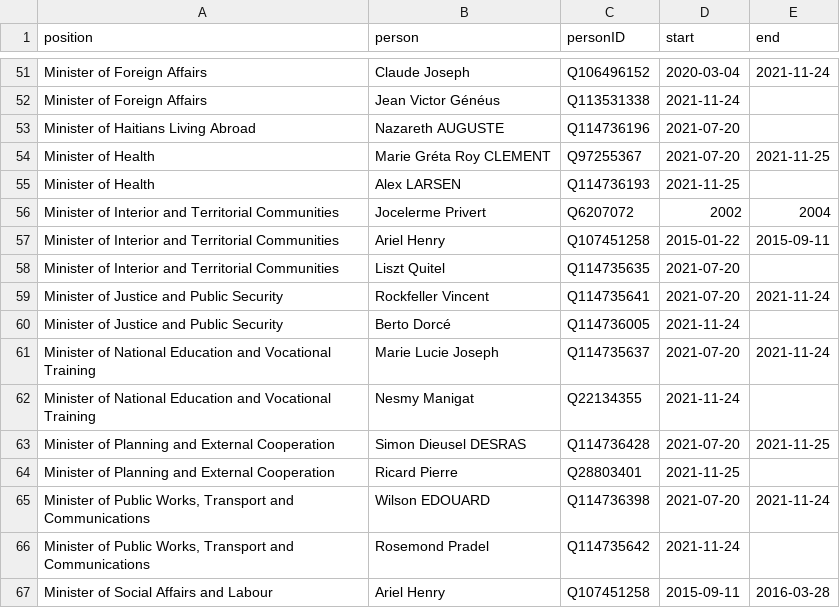
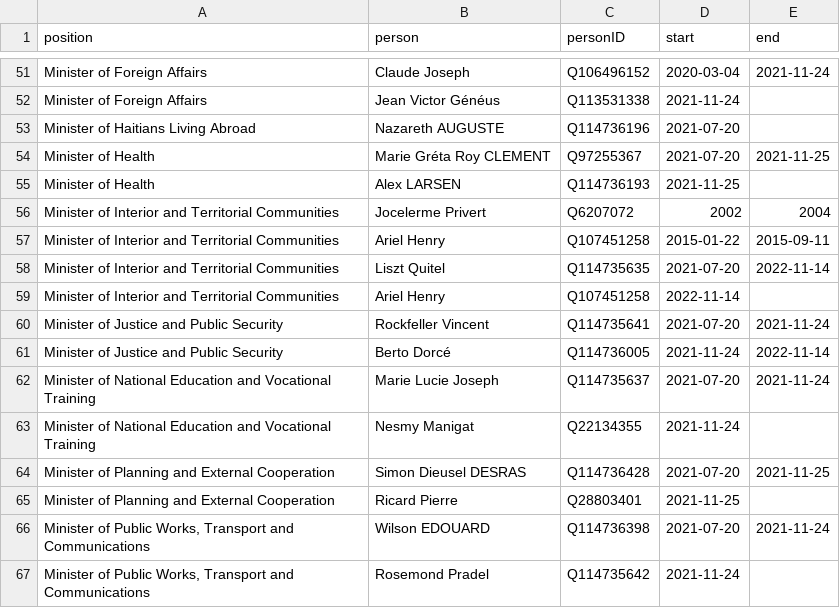
Before and after one commit to every-politician-scrapers/haiti, a CSV file: html/holders21.csv, drawn as a sheet; only a part is shown, gaps mark what is left out; the shorter side is filled out with more unchanged rows.

```diff
--- a/html/holders21.csv
+++ b/html/holders21.csv
@@ -57,5 +57,6 @@ Minister of Interior and Territorial Communities,Jocelerme Privert,Q6207072,2002
 Minister of Interior and Territorial Communities,Ariel Henry,Q107451258,2015-01-22,2015-09-11
-Minister of Interior and Territorial Communities,Liszt Quitel,Q114735635,2021-07-20,
+Minister of Interior and Territorial Communities,Liszt Quitel,Q114735635,2021-07-20,2022-11-14
+Minister of Interior and Territorial Communities,Ariel Henry,Q107451258,2022-11-14,
 Minister of Justice and Public Security,Rockfeller Vincent,Q114735641,2021-07-20,2021-11-24
-Minister of Justice and Public Security,Berto Dorcé,Q114736005,2021-11-24,
+Minister of Justice and Public Security,Berto Dorcé,Q114736005,2021-11-24,2022-11-14
 Minister of National Education and Vocational Training,Marie Lucie Joseph,Q114735637,2021-07-20,2021-11-24
```
Also changed, not shown: html/current.csv, 2 other files.
